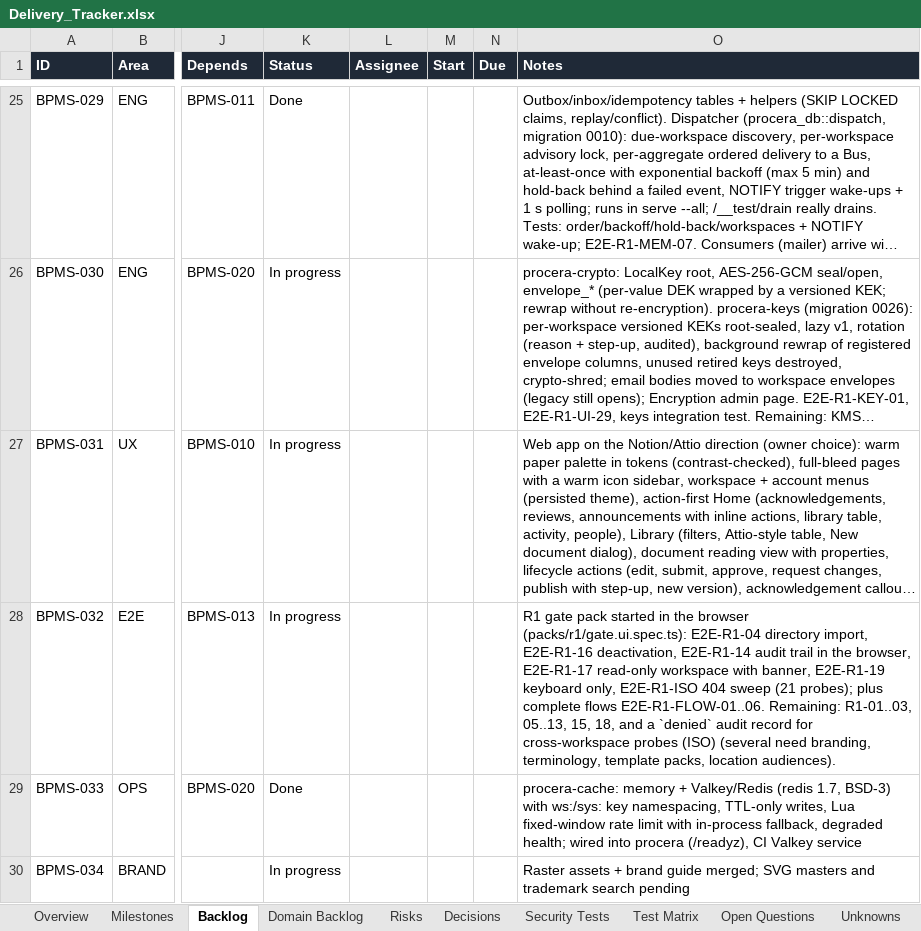
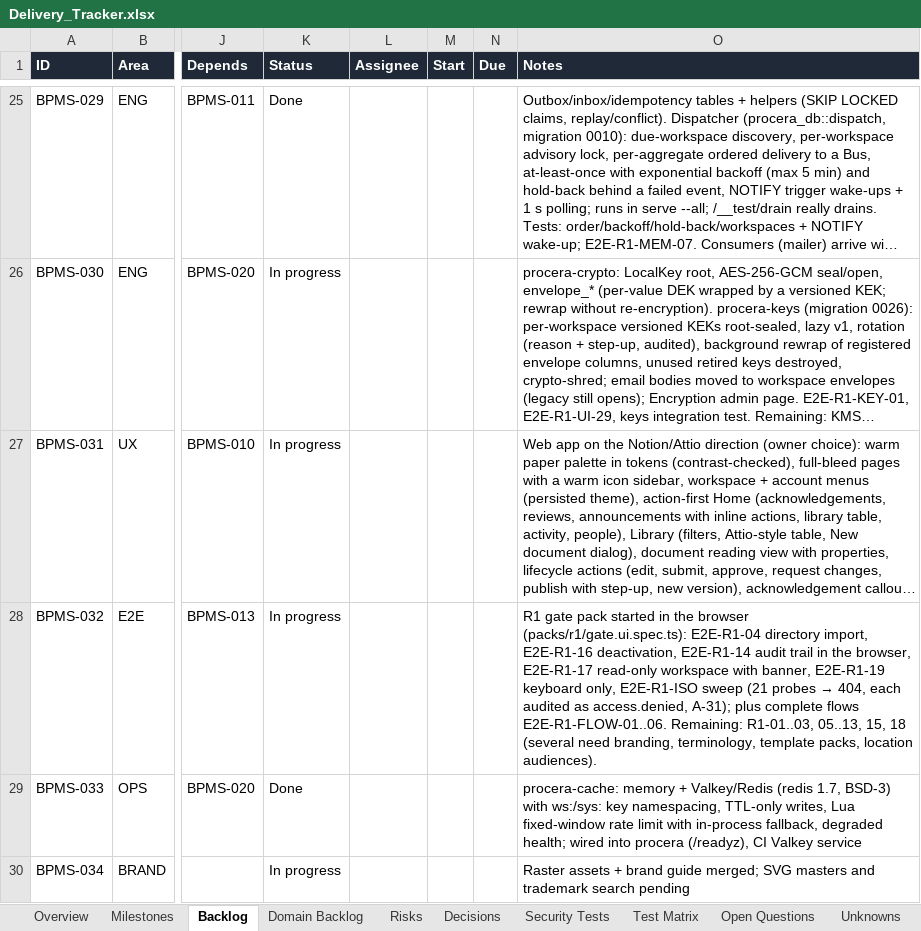
Before and after one commit to CasualOffice/Procera, an Excel workbook: trackers/Delivery_Tracker.xlsx, sheet Backlog, drawn as a sheet; only a part is shown, gaps mark what is left out; long unchanged cells end in …; values as stored, in another font and other column widths than the file's, no borders; conditional formats and table styles not drawn; the diff names each change by its address in the sheet, - before the commit and + after, or states it on an @@ line.

Commit message:
feat(audit): [protected] a 404 on an object id is recorded as access.denied in the caller's workspace (SEC-01/02)
Completes E2E-R1-ISO: every cross-workspace probe answers 404 and is on record in the
prober's audit log with the object id. A-31.

Signed-off-by: sachin sarwa <schnsrw@gmail.com>

```diff
--- a/trackers/Delivery_Tracker.xlsx (sheet Backlog)
+++ b/trackers/Delivery_Tracker.xlsx (sheet Backlog)
@@ O28 (Notes): …only, E2E-R1-ISO 404 sweep (21 probes); plus complete flows E2E-R1-FLOW-01..06. Remaining: R1-01..03, 05..13, 15, 18, and a `denied` audit record for cross-workspace probes (ISO) (several need… → …only, E2E-R1-ISO sweep (21 probes → 404, each audited as access.denied, A-31); plus complete flows E2E-R1-FLOW-01..06. Remaining: R1-01..03, 05..13, 15, 18 (several need… @@
```
Also changed, not shown: sheet Assumptions, sheet Domain Backlog, 10 other files.
